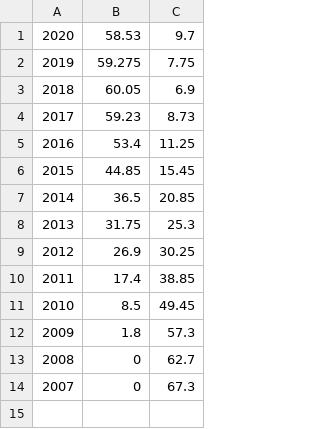
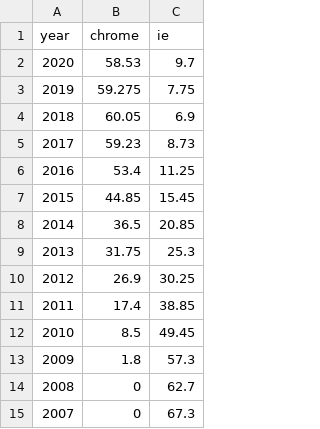
Before and after one commit to ainagarciaes/ainagarciaes.github.io, a CSV file: browsers.csv, drawn as a sheet; the diff names each change by its address in the sheet, - before the commit and + after, or states it on an @@ line.

Commit message:
Update browsers.csv

```diff
--- a/browsers.csv
+++ b/browsers.csv
+row 1: year | chrome | ie
```
